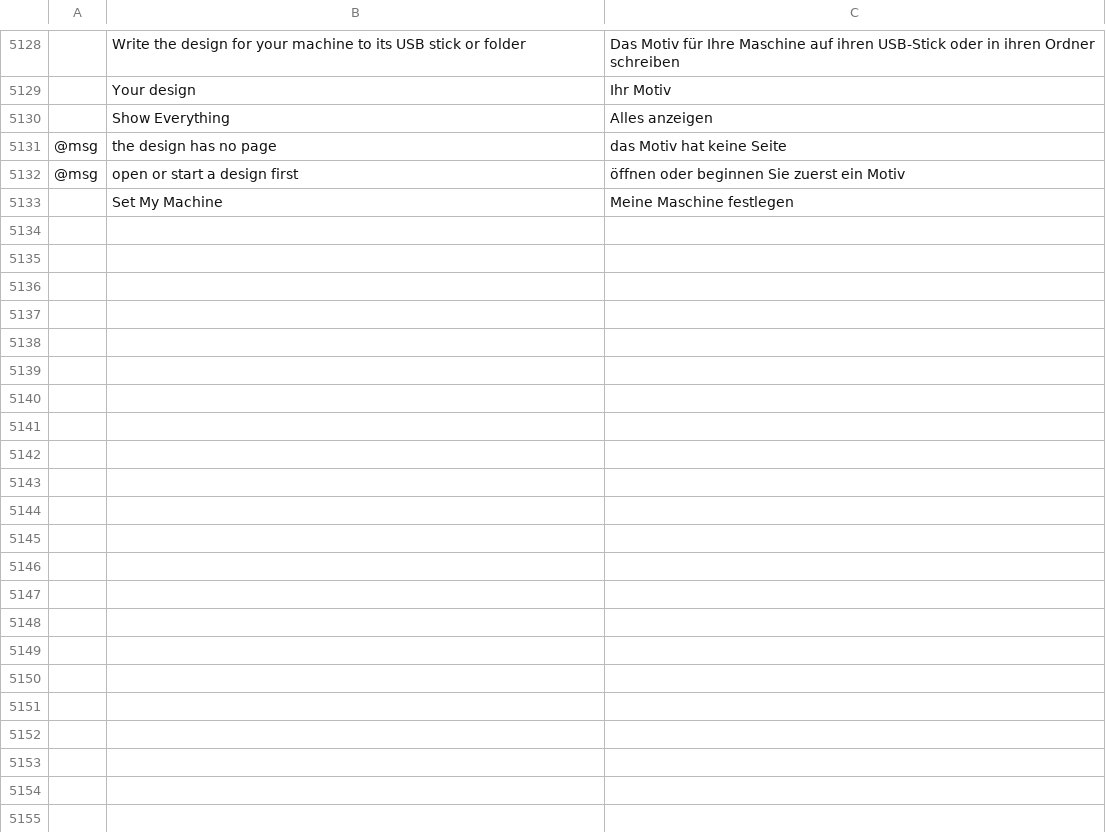
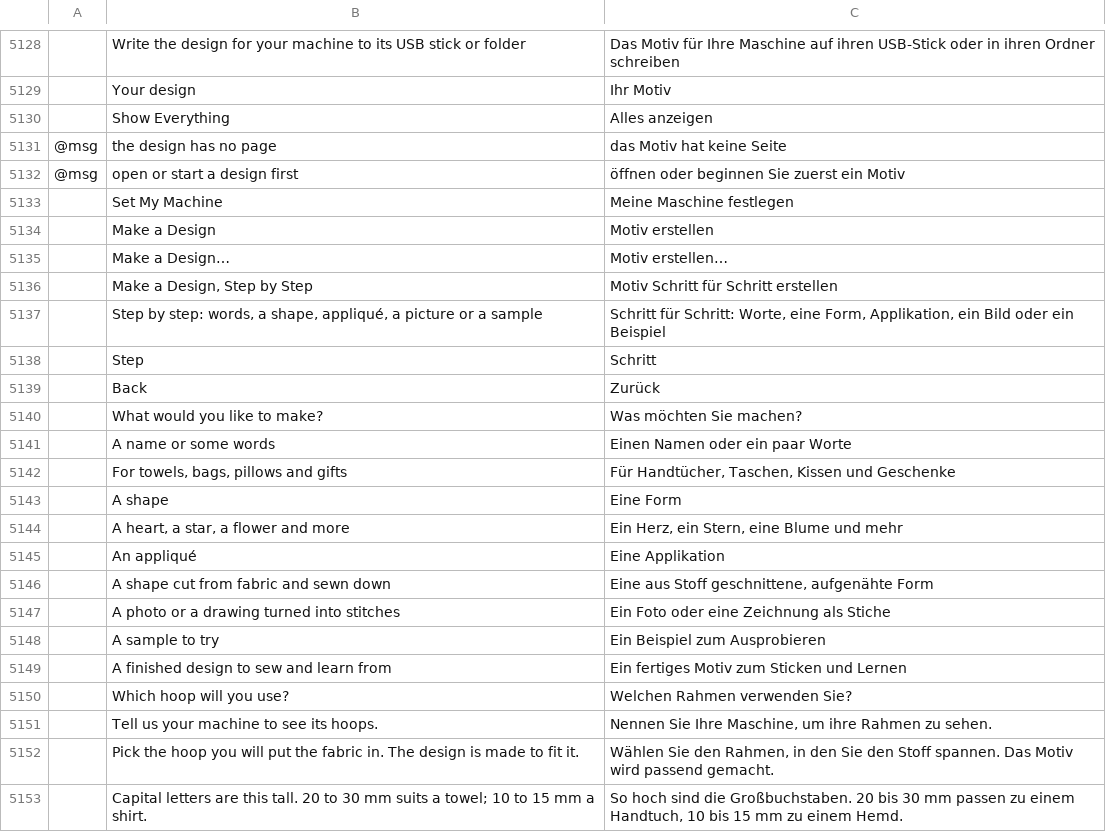
Before and after one commit to SiteSentrix/StitchFoundry, a TSV file: crates/ui-egui/src/i18n/de.tsv, drawn as a sheet; only a part is shown, gaps mark what is left out; the diff covers the shown part only; the diff names each change by its address in the sheet, - before the commit and + after, or states it on an @@ line.

```diff
--- a/crates/ui-egui/src/i18n/de.tsv
+++ b/crates/ui-egui/src/i18n/de.tsv
+row 5134:  | Make a Design | Motiv erstellen
+row 5135:  | Make a Design… | Motiv erstellen…
+row 5136:  | Make a Design, Step by Step | Motiv Schritt für Schritt erstellen
+row 5137:  | Step by step: words, a shape, appliqué, a picture or a sample | Schritt für Schritt: Worte, eine Form, Applikation, ein Bild oder ein Beispiel
+row 5138:  | Step | Schritt
+row 5139:  | Back | Zurück
+row 5140:  | What would you like to make? | Was möchten Sie machen?
+row 5141:  | A name or some words | Einen Namen oder ein paar Worte
+row 5142:  | For towels, bags, pillows and gifts | Für Handtücher, Taschen, Kissen und Geschenke
+row 5143:  | A shape | Eine Form
+row 5144:  | A heart, a star, a flower and more | Ein Herz, ein Stern, eine Blume und mehr
+row 5145:  | An appliqué | Eine Applikation
+row 5146:  | A shape cut from fabric and sewn down | Eine aus Stoff geschnittene, aufgenähte Form
+row 5147:  | A photo or a drawing turned into stitches | Ein Foto oder eine Zeichnung als Stiche
+row 5148:  | A sample to try | Ein Beispiel zum Ausprobieren
+row 5149:  | A finished design to sew and learn from | Ein fertiges Motiv zum Sticken und Lernen
+row 5150:  | Which hoop will you use? | Welchen Rahmen verwenden Sie?
+row 5151:  | Tell us your machine to see its hoops. | Nennen Sie Ihre Maschine, um ihre Rahmen zu sehen.
+row 5152:  | Pick the hoop you will put the fabric in. The design is made to fit it. | Wählen Sie den Rahmen, in den Sie den Stoff spannen. Das Motiv wird passend gemacht.
+row 5153:  | Capital letters are this tall. 20 to 30 mm suits a towel; 10 to 15 mm a shirt. | So hoch sind die Großbuchstaben. 20 bis 30 mm passen zu einem Handtuch, 10 bis 15 mm zu einem Hemd.
```
Also changed, not shown: 16 added rows elsewhere in this file, crates/ui-egui/src/i18n/fr.tsv, crates/ui-egui/src/i18n/it.tsv, 19 other files.
